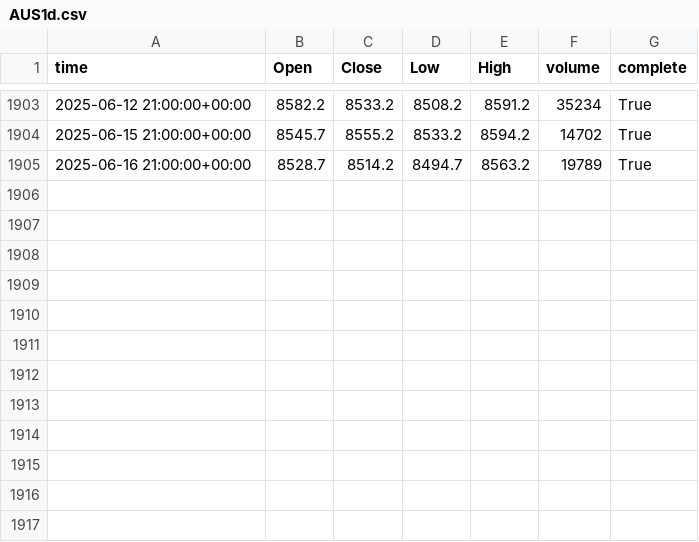
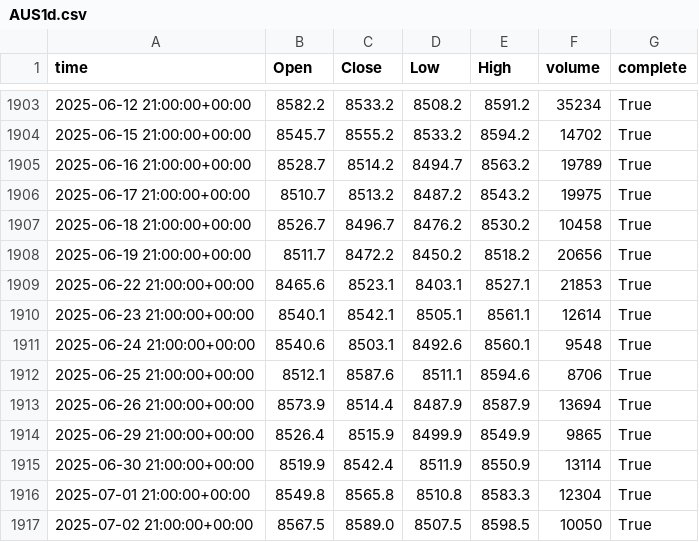
Before and after one commit to clintoriousbig/Analytics, a CSV file: DATA/AUS1d.csv, drawn as a sheet; only a part is shown, gaps mark what is left out.

```diff
--- a/DATA/AUS1d.csv
+++ b/DATA/AUS1d.csv
@@ -1905 +1905,13 @@ time,Open,Close,Low,High,volume,complete
 2025-06-16 21:00:00+00:00,8528.7,8514.2,8494.7,8563.2,19789,True
+2025-06-17 21:00:00+00:00,8510.7,8513.2,8487.2,8543.2,19975,True
+2025-06-18 21:00:00+00:00,8526.7,8496.7,8476.2,8530.2,10458,True
+2025-06-19 21:00:00+00:00,8511.7,8472.2,8450.2,8518.2,20656,True
+2025-06-22 21:00:00+00:00,8465.6,8523.1,8403.1,8527.1,21853,True
+2025-06-23 21:00:00+00:00,8540.1,8542.1,8505.1,8561.1,12614,True
+2025-06-24 21:00:00+00:00,8540.6,8503.1,8492.6,8560.1,9548,True
+2025-06-25 21:00:00+00:00,8512.1,8587.6,8511.1,8594.6,8706,True
+2025-06-26 21:00:00+00:00,8573.9,8514.4,8487.9,8587.9,13694,True
+2025-06-29 21:00:00+00:00,8526.4,8515.9,8499.9,8549.9,9865,True
+2025-06-30 21:00:00+00:00,8519.9,8542.4,8511.9,8550.9,13114,True
+2025-07-01 21:00:00+00:00,8549.8,8565.8,8510.8,8583.3,12304,True
+2025-07-02 21:00:00+00:00,8567.5,8589.0,8507.5,8598.5,10050,True
```
Also changed, not shown: DATA/AUD1d.csv, DATA/BCO1d.csv, 12 other files.
